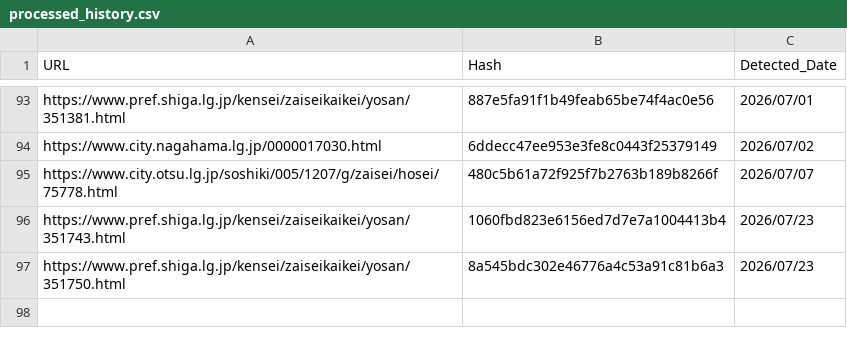
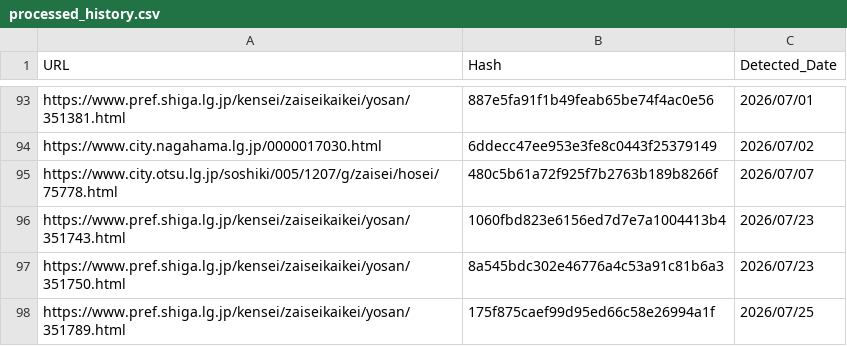
Before and after one commit to 127ytko/kanko-budget, a CSV file: processed_history.csv, drawn as a sheet; only a part is shown, gaps mark what is left out; the diff names each change by its address in the sheet, - before the commit and + after, or states it on an @@ line.

```diff
--- a/processed_history.csv
+++ b/processed_history.csv
+row 98: https://www.pref.shiga.lg.jp/kensei/zaiseikaikei/yosan/351789.html | 175f875caef99d95ed66c58e26994a1f | 2026/07/25
```
Also changed, not shown: multi_municipality_budget_analysis.csv, 2 other files.
